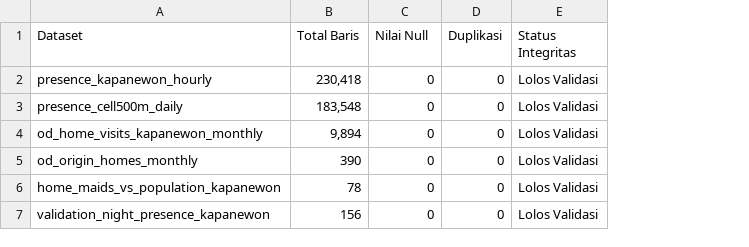
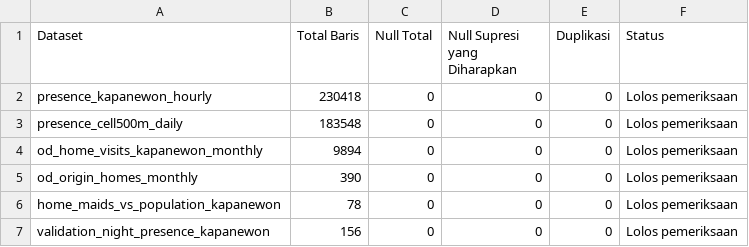
Before and after one commit to arinevangelicaa/Rekdat-HumanMobility, a CSV file: outputs/tables/data_quality_report.csv, drawn as a sheet; removed rows and columns are numbered as before the commit, all else as after; the diff names each change by its address in the sheet, - before the commit and + after, or states it on an @@ line.

```diff
--- a/outputs/tables/data_quality_report.csv
+++ b/outputs/tables/data_quality_report.csv
+column D (Null Supresi yang Diharapkan), rows 2-7: all 0
-column E (Status Integritas), rows 2-7: all Lolos Validasi
+column F (Status), rows 2-7: all Lolos pemeriksaan
-C1: Nilai Null
+C1: Null Total
-B2 (Total Baris): 230,418
+B2 (Total Baris): 230418
-B3 (Total Baris): 183,548
+B3 (Total Baris): 183548
-B4 (Total Baris): 9,894
+B4 (Total Baris): 9894
```
Also changed, not shown: outputs/tables/rq1_profil_jam_diy.csv, outputs/tables/rq3_top15_destinasi_ternormalisasi.csv, 8 other files.
